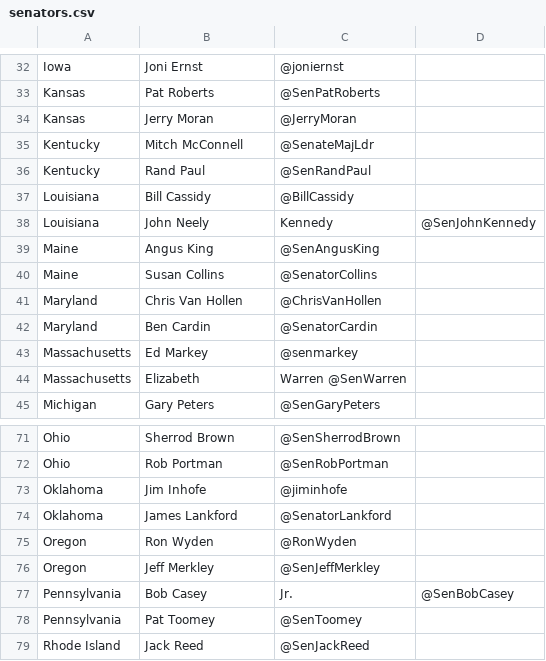
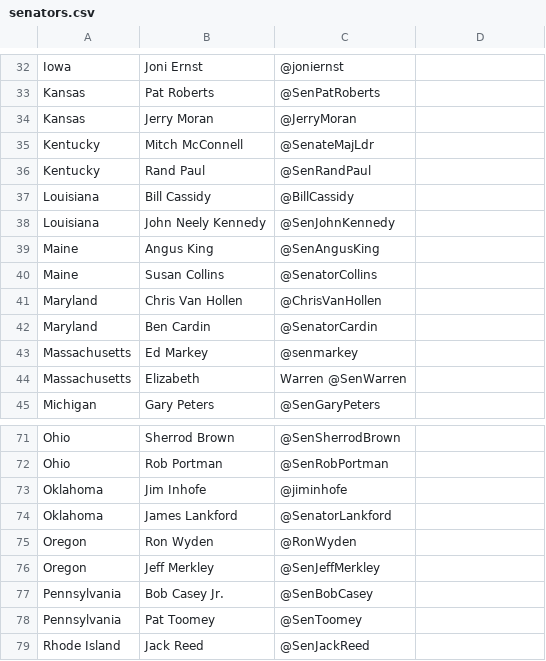
Before and after one commit to ben-cunningham/congress-analysis, a CSV file: senators.csv, drawn as a sheet; only a part is shown, gaps mark what is left out; removed rows and columns are numbered as before the commit, all else as after; the diff names each change by its address in the sheet, - before the commit and + after, or states it on an @@ line.

Commit message:
fixup data format

```diff
--- a/senators.csv
+++ b/senators.csv
-row 38: Louisiana | John Neely | Kennedy | @SenJohnKennedy
+row 38: Louisiana | John Neely Kennedy | @SenJohnKennedy
-row 77: Pennsylvania | Bob Casey | Jr. | @SenBobCasey
+row 77: Pennsylvania | Bob Casey Jr. | @SenBobCasey
```
